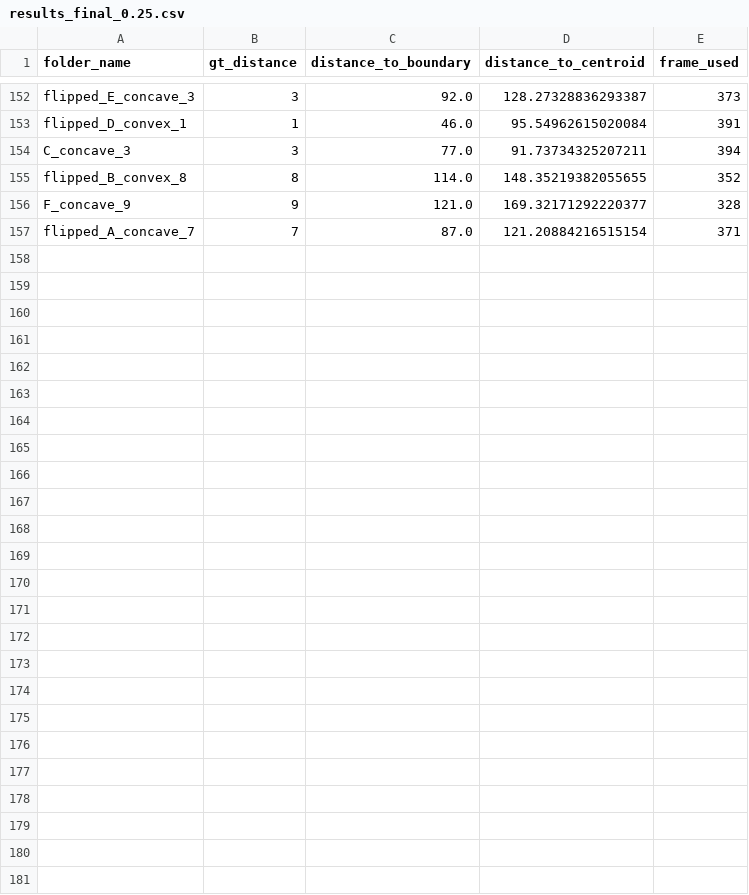
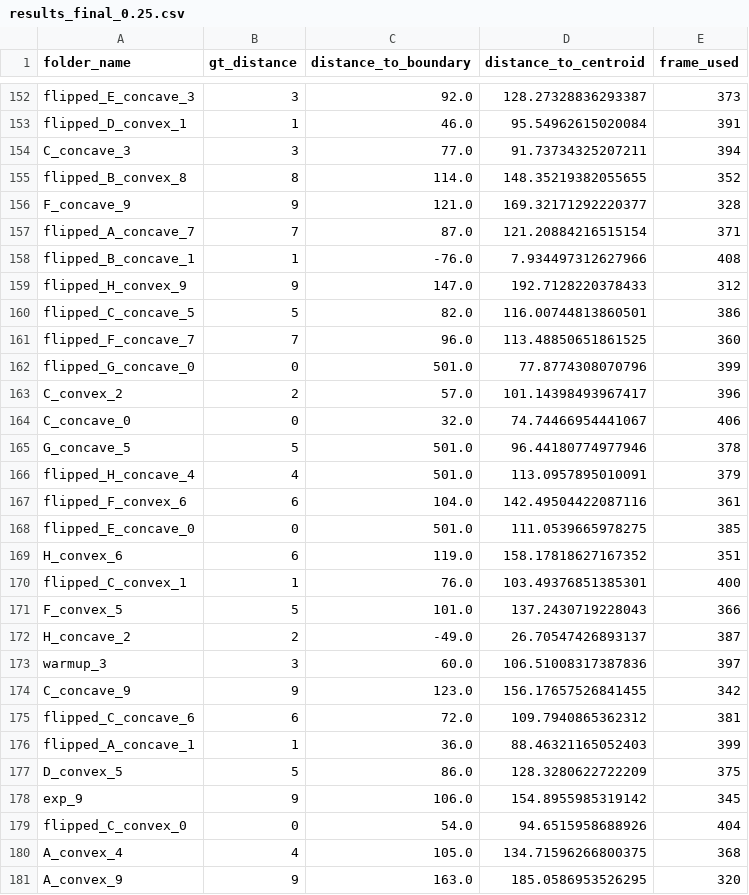
Before and after one commit to andics/object_reps_neural, a CSV file: detr/EXP_1_CAUS/gen_collision_dist_csv_from_frames/full_videos_processed_csv/results_final_0.25.csv, drawn as a sheet; only a part is shown, gaps mark what is left out.

```diff
--- a/detr/EXP_1_CAUS/gen_collision_dist_csv_from_frames/full_videos_processed_csv/results_final_0.25.csv
+++ b/detr/EXP_1_CAUS/gen_collision_dist_csv_from_frames/full_videos_processed_csv/results_final_0.25.csv
@@ -157 +157,25 @@ F_concave_9,9,121.0,169.32171292220377,328
 flipped_A_concave_7,7,87.0,121.20884216515154,371
+flipped_B_concave_1,1,-76.0,7.934497312627966,408
+flipped_H_convex_9,9,147.0,192.7128220378433,312
+flipped_C_concave_5,5,82.0,116.00744813860501,386
+flipped_F_concave_7,7,96.0,113.48850651861525,360
+flipped_G_concave_0,0,501.0,77.8774308070796,399
+C_convex_2,2,57.0,101.14398493967417,396
+C_concave_0,0,32.0,74.74466954441067,406
+G_concave_5,5,501.0,96.44180774977946,378
+flipped_H_concave_4,4,501.0,113.0957895010091,379
+flipped_F_convex_6,6,104.0,142.49504422087116,361
+flipped_E_concave_0,0,501.0,111.0539665978275,385
+H_convex_6,6,119.0,158.17818627167352,351
+flipped_C_convex_1,1,76.0,103.49376851385301,400
+F_convex_5,5,101.0,137.2430719228043,366
+H_concave_2,2,-49.0,26.70547426893137,387
+warmup_3,3,60.0,106.51008317387836,397
+C_concave_9,9,123.0,156.17657526841455,342
+flipped_C_concave_6,6,72.0,109.7940865362312,381
+flipped_A_concave_1,1,36.0,88.46321165052403,399
+D_convex_5,5,86.0,128.3280622722209,375
+exp_9,9,106.0,154.8955985319142,345
+flipped_C_convex_0,0,54.0,94.6515958688926,404
+A_convex_4,4,105.0,134.71596266800375,368
+A_convex_9,9,163.0,185.0586953526295,320
```
Also changed, not shown: detr/EXP_1_CAUS/gen_collision_dist_csv_from_frames/full_videos_processed_csv/results_final_0.20.csv, detr/EXP_1_CAUS/gen_collision_dist_csv_from_frames/full_videos_processed_csv/results_final_0.30.csv, 8 other files.
